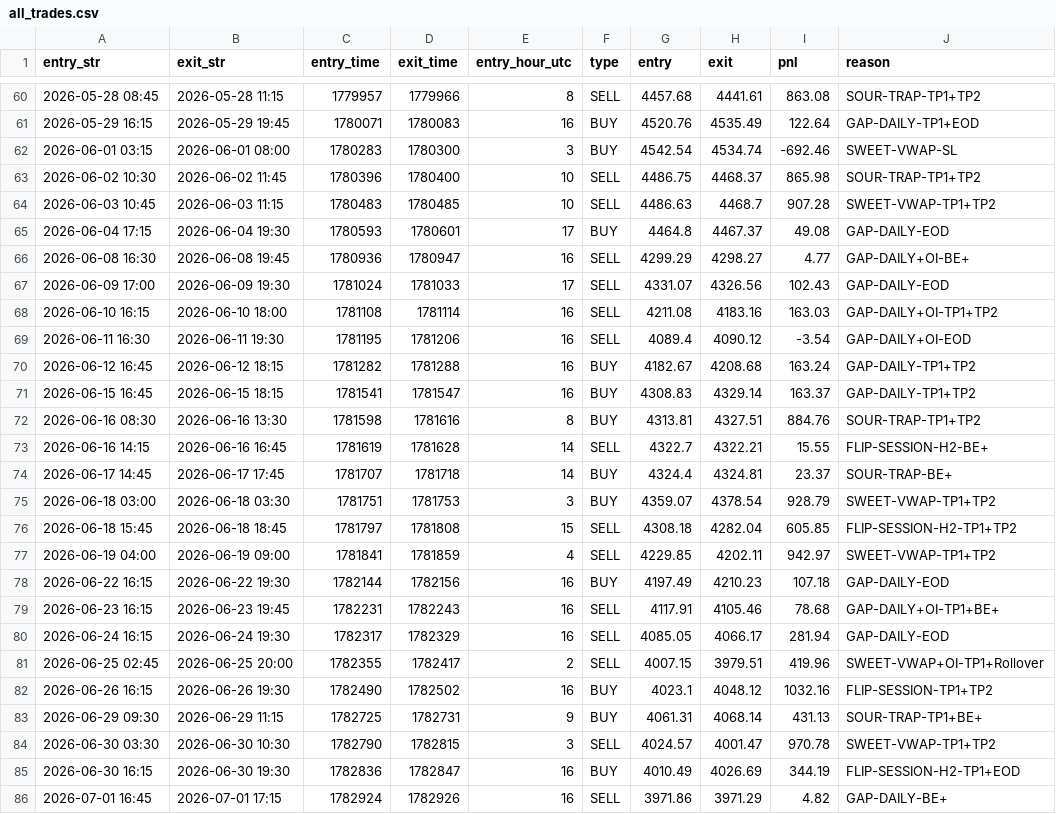
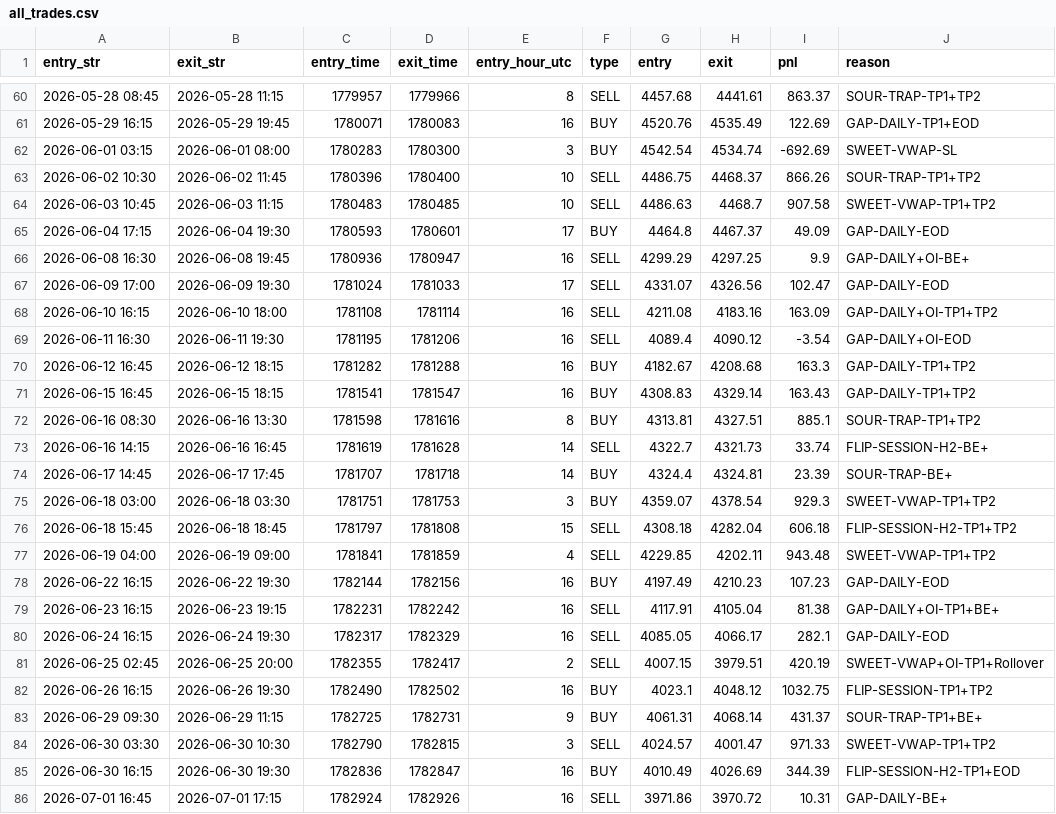
Before and after one commit to khankatan/xauusd-quant-dashboard, a CSV file: data/all_trades.csv, drawn as a sheet; only a part is shown, gaps mark what is left out; the diff covers the shown part only.

```diff
--- a/data/all_trades.csv
+++ b/data/all_trades.csv
@@ -60,27 +60,27 @@ entry_str,exit_str,entry_time,exit_time,entry_hour_utc,type,entry,exit,pnl,reaso
-2026-05-28 08:45,2026-05-28 11:15,1779957,1779966,8,SELL,4457.68,4441.61,863.08,SOUR-TRAP-TP1+TP2
-2026-05-29 16:15,2026-05-29 19:45,1780071,1780083,16,BUY,4520.76,4535.49,122.64,GAP-DAILY-TP1+EOD
-2026-06-01 03:15,2026-06-01 08:00,1780283,1780300,3,BUY,4542.54,4534.74,-692.46,SWEET-VWAP-SL
-2026-06-02 10:30,2026-06-02 11:45,1780396,1780400,10,SELL,4486.75,4468.37,865.98,SOUR-TRAP-TP1+TP2
-2026-06-03 10:45,2026-06-03 11:15,1780483,1780485,10,SELL,4486.63,4468.7,907.28,SWEET-VWAP-TP1+TP2
-2026-06-04 17:15,2026-06-04 19:30,1780593,1780601,17,BUY,4464.8,4467.37,49.08,GAP-DAILY-EOD
-2026-06-08 16:30,2026-06-08 19:45,1780936,1780947,16,SELL,4299.29,4298.27,4.77,GAP-DAILY+OI-BE+
-2026-06-09 17:00,2026-06-09 19:30,1781024,1781033,17,SELL,4331.07,4326.56,102.43,GAP-DAILY-EOD
-2026-06-10 16:15,2026-06-10 18:00,1781108,1781114,16,SELL,4211.08,4183.16,163.03,GAP-DAILY+OI-TP1+TP2
+2026-05-28 08:45,2026-05-28 11:15,1779957,1779966,8,SELL,4457.68,4441.61,863.37,SOUR-TRAP-TP1+TP2
+2026-05-29 16:15,2026-05-29 19:45,1780071,1780083,16,BUY,4520.76,4535.49,122.69,GAP-DAILY-TP1+EOD
+2026-06-01 03:15,2026-06-01 08:00,1780283,1780300,3,BUY,4542.54,4534.74,-692.69,SWEET-VWAP-SL
+2026-06-02 10:30,2026-06-02 11:45,1780396,1780400,10,SELL,4486.75,4468.37,866.26,SOUR-TRAP-TP1+TP2
+2026-06-03 10:45,2026-06-03 11:15,1780483,1780485,10,SELL,4486.63,4468.7,907.58,SWEET-VWAP-TP1+TP2
+2026-06-04 17:15,2026-06-04 19:30,1780593,1780601,17,BUY,4464.8,4467.37,49.09,GAP-DAILY-EOD
+2026-06-08 16:30,2026-06-08 19:45,1780936,1780947,16,SELL,4299.29,4297.25,9.9,GAP-DAILY+OI-BE+
+2026-06-09 17:00,2026-06-09 19:30,1781024,1781033,17,SELL,4331.07,4326.56,102.47,GAP-DAILY-EOD
+2026-06-10 16:15,2026-06-10 18:00,1781108,1781114,16,SELL,4211.08,4183.16,163.09,GAP-DAILY+OI-TP1+TP2
 2026-06-11 16:30,2026-06-11 19:30,1781195,1781206,16,SELL,4089.4,4090.12,-3.54,GAP-DAILY+OI-EOD
-2026-06-12 16:45,2026-06-12 18:15,1781282,1781288,16,BUY,4182.67,4208.68,163.24,GAP-DAILY-TP1+TP2
-2026-06-15 16:45,2026-06-15 18:15,1781541,1781547,16,BUY,4308.83,4329.14,163.37,GAP-DAILY-TP1+TP2
-2026-06-16 08:30,2026-06-16 13:30,1781598,1781616,8,BUY,4313.81,4327.51,884.76,SOUR-TRAP-TP1+TP2
-2026-06-16 14:15,2026-06-16 16:45,1781619,1781628,14,SELL,4322.7,4322.21,15.55,FLIP-SESSION-H2-BE+
-2026-06-17 14:45,2026-06-17 17:45,1781707,1781718,14,BUY,4324.4,4324.81,23.37,SOUR-TRAP-BE+
-2026-06-18 03:00,2026-06-18 03:30,1781751,1781753,3,BUY,4359.07,4378.54,928.79,SWEET-VWAP-TP1+TP2
-2026-06-18 15:45,2026-06-18 18:45,1781797,1781808,15,SELL,4308.18,4282.04,605.85,FLIP-SESSION-H2-TP1+TP2
-2026-06-19 04:00,2026-06-19 09:00,1781841,1781859,4,SELL,4229.85,4202.11,942.97,SWEET-VWAP-TP1+TP2
-2026-06-22 16:15,2026-06-22 19:30,1782144,1782156,16,BUY,4197.49,4210.23,107.18,GAP-DAILY-EOD
-2026-06-23 16:15,2026-06-23 19:45,1782231,1782243,16,SELL,4117.91,4105.46,78.68,GAP-DAILY+OI-TP1+BE+
-2026-06-24 16:15,2026-06-24 19:30,1782317,1782329,16,SELL,4085.05,4066.17,281.94,GAP-DAILY-EOD
-2026-06-25 02:45,2026-06-25 20:00,1782355,1782417,2,SELL,4007.15,3979.51,419.96,SWEET-VWAP+OI-TP1+Rollover
-2026-06-26 16:15,2026-06-26 19:30,1782490,1782502,16,BUY,4023.1,4048.12,1032.16,FLIP-SESSION-TP1+TP2
-2026-06-29 09:30,2026-06-29 11:15,1782725,1782731,9,BUY,4061.31,4068.14,431.13,SOUR-TRAP-TP1+BE+
-2026-06-30 03:30,2026-06-30 10:30,1782790,1782815,3,SELL,4024.57,4001.47,970.78,SWEET-VWAP-TP1+TP2
-2026-06-30 16:15,2026-06-30 19:30,1782836,1782847,16,BUY,4010.49,4026.69,344.19,FLIP-SESSION-H2-TP1+EOD
-2026-07-01 16:45,2026-07-01 17:15,1782924,1782926,16,SELL,3971.86,3971.29,4.82,GAP-DAILY-BE+
+2026-06-12 16:45,2026-06-12 18:15,1781282,1781288,16,BUY,4182.67,4208.68,163.3,GAP-DAILY-TP1+TP2
+2026-06-15 16:45,2026-06-15 18:15,1781541,1781547,16,BUY,4308.83,4329.14,163.43,GAP-DAILY-TP1+TP2
+2026-06-16 08:30,2026-06-16 13:30,1781598,1781616,8,BUY,4313.81,4327.51,885.1,SOUR-TRAP-TP1+TP2
+2026-06-16 14:15,2026-06-16 16:45,1781619,1781628,14,SELL,4322.7,4321.73,33.74,FLIP-SESSION-H2-BE+
+2026-06-17 14:45,2026-06-17 17:45,1781707,1781718,14,BUY,4324.4,4324.81,23.39,SOUR-TRAP-BE+
+2026-06-18 03:00,2026-06-18 03:30,1781751,1781753,3,BUY,4359.07,4378.54,929.3,SWEET-VWAP-TP1+TP2
+2026-06-18 15:45,2026-06-18 18:45,1781797,1781808,15,SELL,4308.18,4282.04,606.18,FLIP-SESSION-H2-TP1+TP2
+2026-06-19 04:00,2026-06-19 09:00,1781841,1781859,4,SELL,4229.85,4202.11,943.48,SWEET-VWAP-TP1+TP2
+2026-06-22 16:15,2026-06-22 19:30,1782144,1782156,16,BUY,4197.49,4210.23,107.23,GAP-DAILY-EOD
+2026-06-23 16:15,2026-06-23 19:15,1782231,1782242,16,SELL,4117.91,4105.04,81.38,GAP-DAILY+OI-TP1+BE+
+2026-06-24 16:15,2026-06-24 19:30,1782317,1782329,16,SELL,4085.05,4066.17,282.1,GAP-DAILY-EOD
+2026-06-25 02:45,2026-06-25 20:00,1782355,1782417,2,SELL,4007.15,3979.51,420.19,SWEET-VWAP+OI-TP1+Rollover
+2026-06-26 16:15,2026-06-26 19:30,1782490,1782502,16,BUY,4023.1,4048.12,1032.75,FLIP-SESSION-TP1+TP2
+2026-06-29 09:30,2026-06-29 11:15,1782725,1782731,9,BUY,4061.31,4068.14,431.37,SOUR-TRAP-TP1+BE+
+2026-06-30 03:30,2026-06-30 10:30,1782790,1782815,3,SELL,4024.57,4001.47,971.33,SWEET-VWAP-TP1+TP2
+2026-06-30 16:15,2026-06-30 19:30,1782836,1782847,16,BUY,4010.49,4026.69,344.39,FLIP-SESSION-H2-TP1+EOD
+2026-07-01 16:45,2026-07-01 17:15,1782924,1782926,16,SELL,3971.86,3970.72,10.31,GAP-DAILY-BE+
```
Also changed, not shown: 151 edited cells elsewhere in this file, 2 other files.
